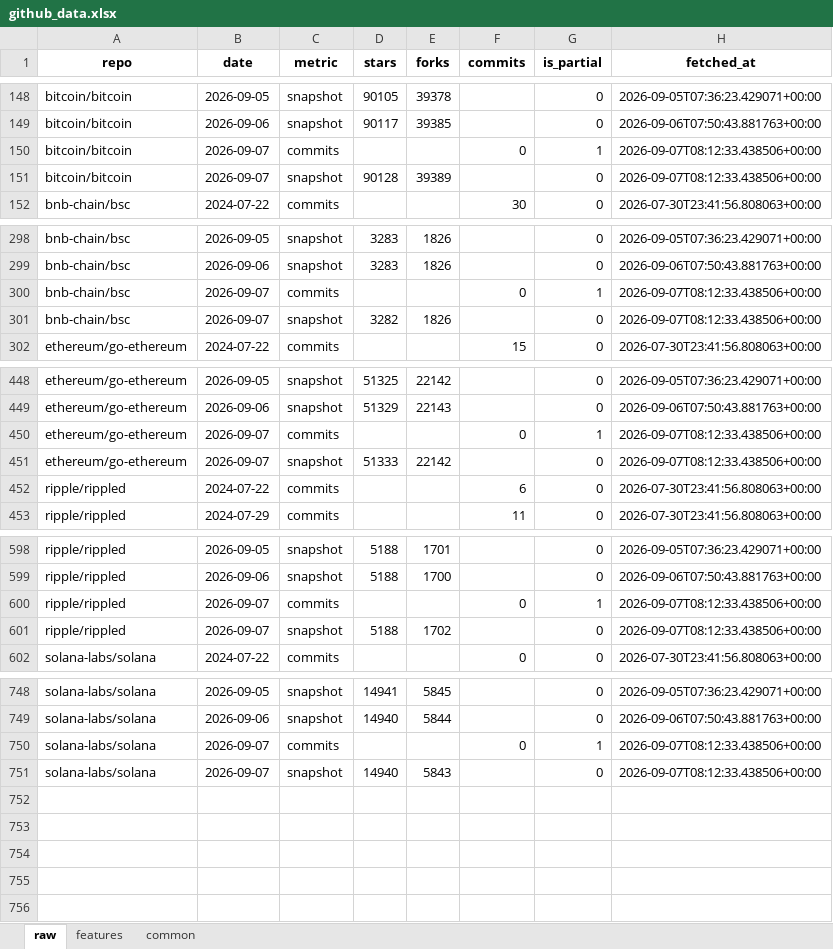
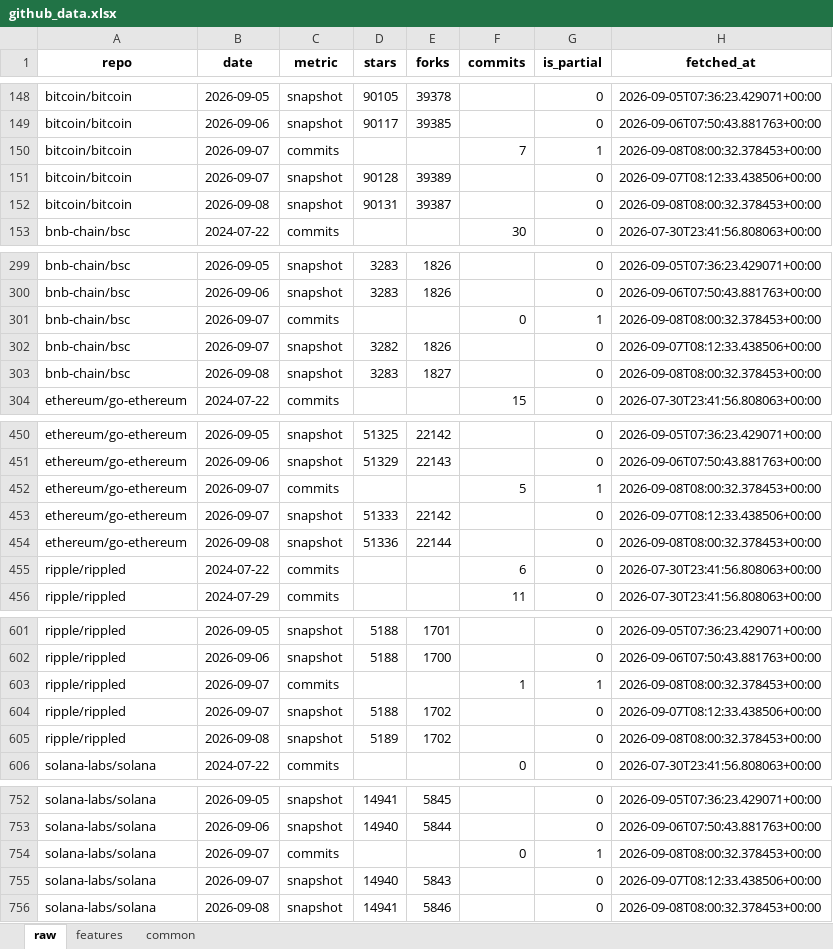
Before and after one commit to Alphaworkss/Fund-Forge, an Excel workbook: GitHub_AltData_Pipeline/github_data.xlsx, sheet raw, drawn as a sheet; only a part is shown, gaps mark what is left out; values as stored, in another font and other column widths than the file's, no borders; addresses are those after the commit; the diff covers the shown part only; the diff names each change by its address in the sheet, - before the commit and + after, or states it on an @@ line.

```diff
--- a/GitHub_AltData_Pipeline/github_data.xlsx (sheet raw)
+++ b/GitHub_AltData_Pipeline/github_data.xlsx (sheet raw)
-F150 (commits): 0
+F150 (commits): 7
-H150 (fetched_at): 2026-09-07T08:12:33.438506+00:00
+H150 (fetched_at): 2026-09-08T08:00:32.378453+00:00
+row 152: bitcoin/bitcoin | 2026-09-08 | snapshot | 90131 | 39387 |  | 0 | 2026-09-08T08:00:32.378453+00:00
-H301 (fetched_at): 2026-09-07T08:12:33.438506+00:00
+H301 (fetched_at): 2026-09-08T08:00:32.378453+00:00
+row 303: bnb-chain/bsc | 2026-09-08 | snapshot | 3283 | 1827 |  | 0 | 2026-09-08T08:00:32.378453+00:00
-F452 (commits): 0
+F452 (commits): 5
-H452 (fetched_at): 2026-09-07T08:12:33.438506+00:00
+H452 (fetched_at): 2026-09-08T08:00:32.378453+00:00
+row 454: ethereum/go-ethereum | 2026-09-08 | snapshot | 51336 | 22144 |  | 0 | 2026-09-08T08:00:32.378453+00:00
-F603 (commits): 0
+F603 (commits): 1
-H603 (fetched_at): 2026-09-07T08:12:33.438506+00:00
+H603 (fetched_at): 2026-09-08T08:00:32.378453+00:00
+row 605: ripple/rippled | 2026-09-08 | snapshot | 5189 | 1702 |  | 0 | 2026-09-08T08:00:32.378453+00:00
-H754 (fetched_at): 2026-09-07T08:12:33.438506+00:00
+H754 (fetched_at): 2026-09-08T08:00:32.378453+00:00
+row 756: solana-labs/solana | 2026-09-08 | snapshot | 14941 | 5846 |  | 0 | 2026-09-08T08:00:32.378453+00:00
```
Also changed, not shown: 6 edited cells elsewhere in this sheet, sheet features, sheet common, 1 other file.
